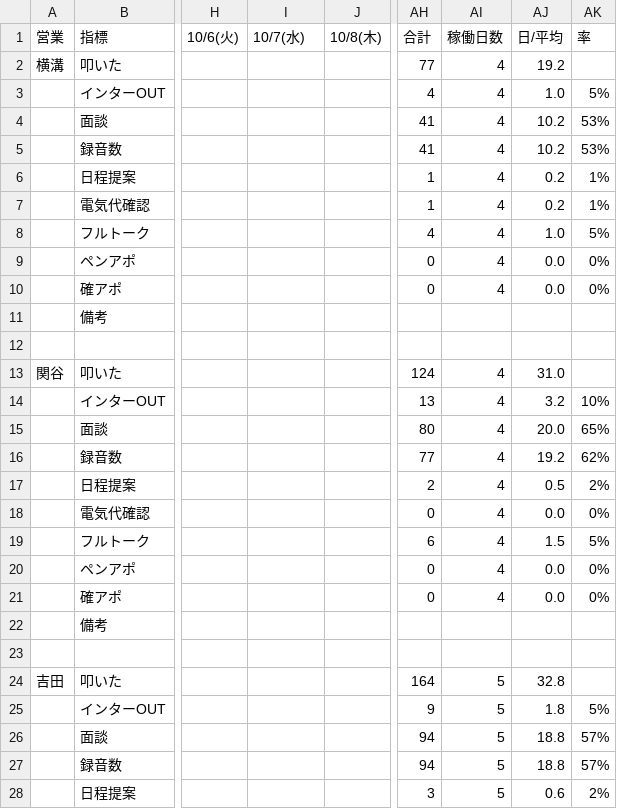
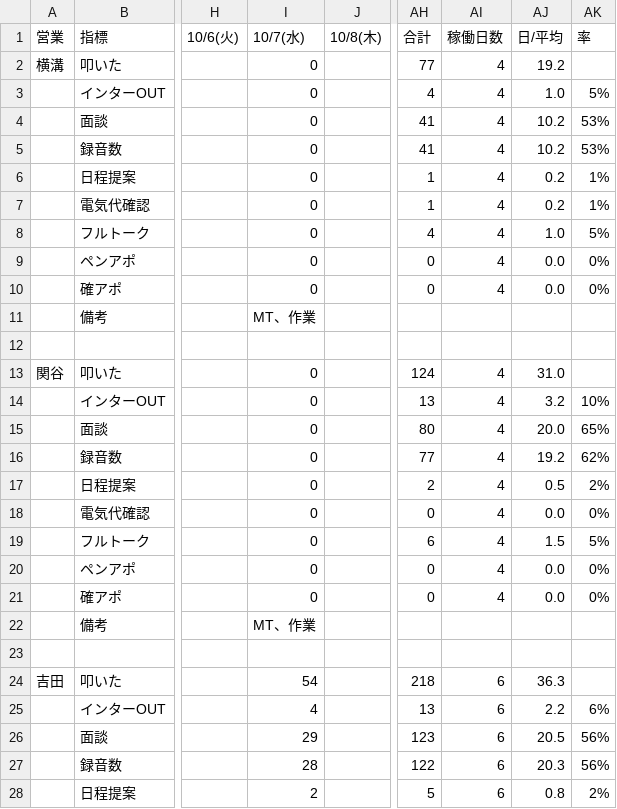
Before and after one commit to shuhei-mori/eiko-report, a CSV file: 202610_活動集計.csv, drawn as a sheet; only a part is shown, gaps mark what is left out; the diff covers the shown part only; the diff names each change by its address in the sheet, - before the commit and + after, or states it on an @@ line.

```diff
--- a/202610_活動集計.csv
+++ b/202610_活動集計.csv
-I2:I10 (10/7(水)): (empty)
+I2:I10 (10/7(水)): 0
-I11 (10/7(水)): (empty)
+I11 (10/7(水)): MT、作業
-I13:I21 (10/7(水)): (empty)
+I13:I21 (10/7(水)): 0
-I22 (10/7(水)): (empty)
+I22 (10/7(水)): MT、作業
-I24 (10/7(水)): (empty)
+I24 (10/7(水)): 54
-AH24 (合計): 164
+AH24 (合計): 218
-AI24:AI28 (稼働日数): 5
+AI24:AI28 (稼働日数): 6
-AJ24 (日/平均): 32.8
+AJ24 (日/平均): 36.3
-I25 (10/7(水)): (empty)
+I25 (10/7(水)): 4
-AH25 (合計): 9
+AH25 (合計): 13
-AJ25 (日/平均): 1.8
+AJ25 (日/平均): 2.2
-AK25 (率): 5%
+AK25 (率): 6%
-I26 (10/7(水)): (empty)
+I26 (10/7(水)): 29
-AH26 (合計): 94
+AH26 (合計): 123
-AJ26 (日/平均): 18.8
+AJ26 (日/平均): 20.5
-AK26:AK27 (率): 57%
+AK26:AK27 (率): 56%
-I27 (10/7(水)): (empty)
+I27 (10/7(水)): 28
-AH27 (合計): 94
+AH27 (合計): 122
-AJ27 (日/平均): 18.8
+AJ27 (日/平均): 20.3
-I28 (10/7(水)): (empty)
+I28 (10/7(水)): 2
-AH28 (合計): 3
+AH28 (合計): 5
-AJ28 (日/平均): 0.6
+AJ28 (日/平均): 0.8
```
Also changed, not shown: 54 edited cells elsewhere in this file, 202610_活動集計_逆.csv, katsudou.csv, 13 other files.
